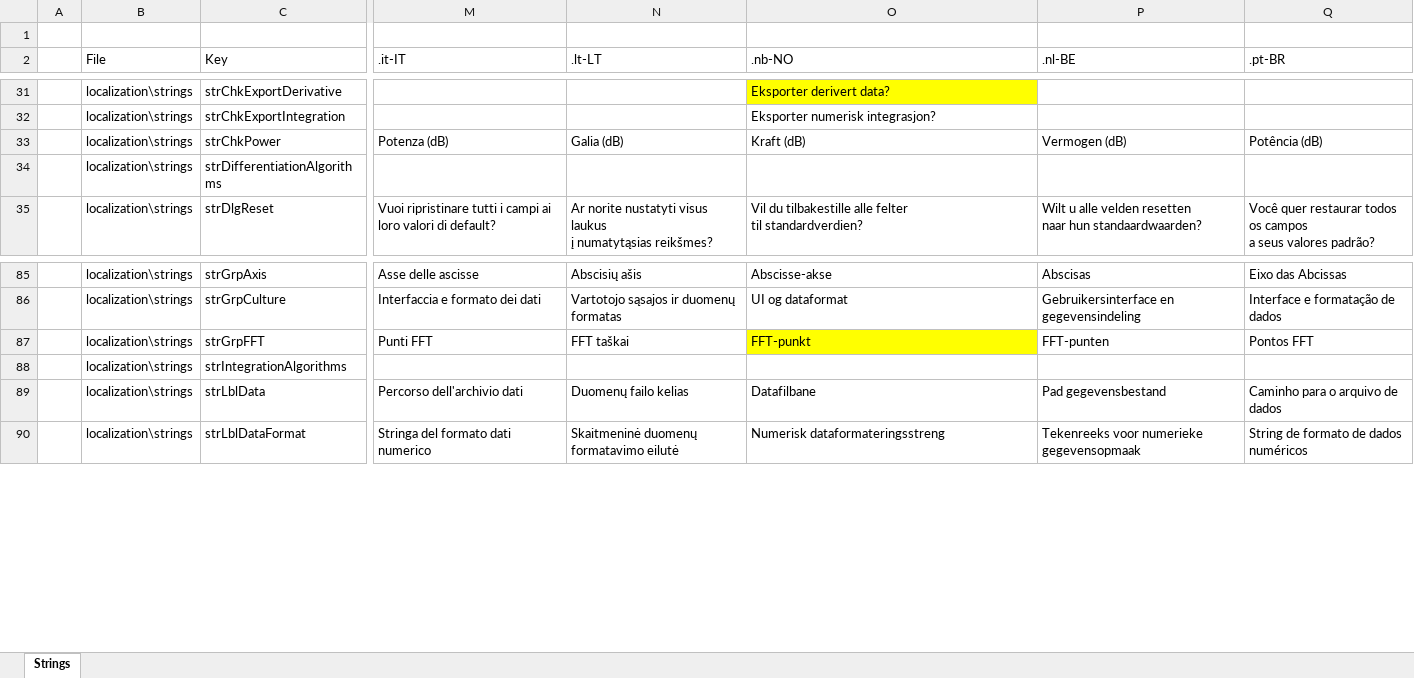
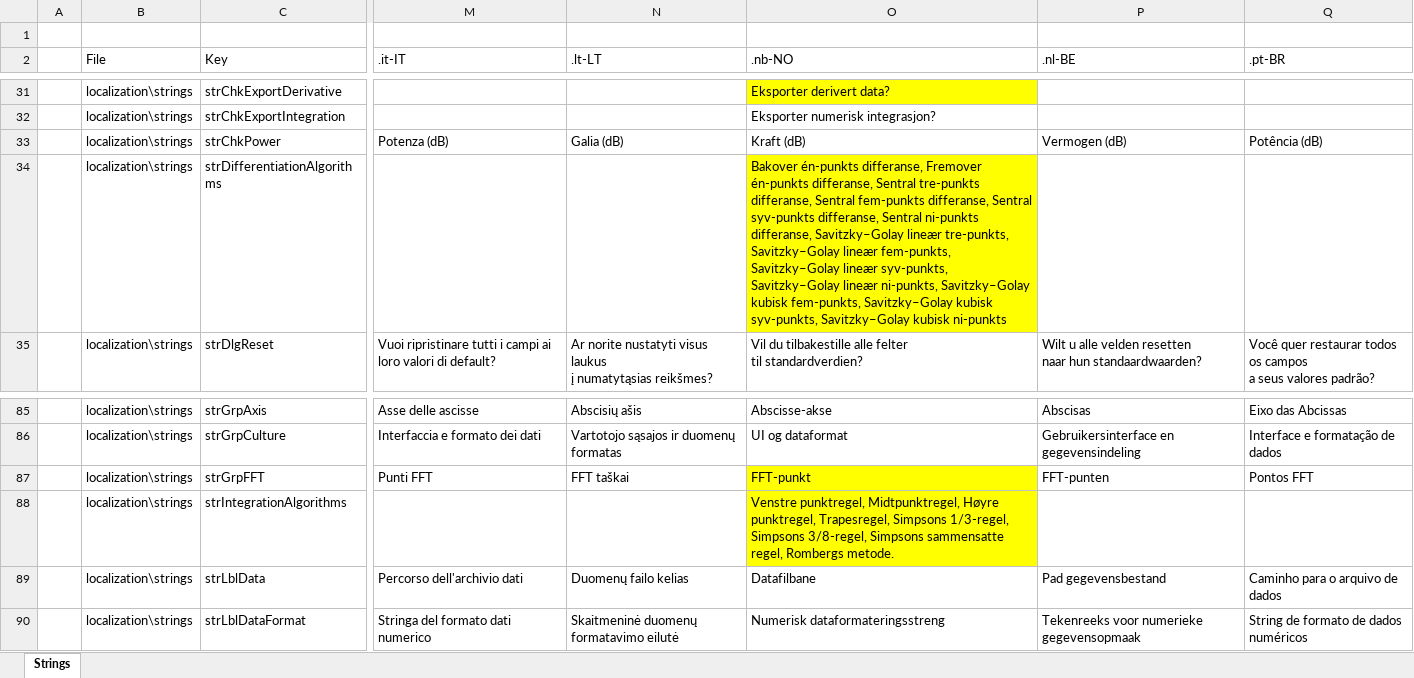
Before and after one commit to arthurits/SignalAnalysis, an Excel workbook: SignalAnalysis/localization/SignalAnalysis string resources.xlsx, sheet Strings, drawn as a sheet; only a part is shown, gaps mark what is left out; values as stored, in another font and other column widths than the file's, no borders; table styles not drawn; the diff names each change by its address in the sheet, - before the commit and + after, or states it on an @@ line.

Commit message:
Added two missing localizations

```diff
--- a/SignalAnalysis/localization/SignalAnalysis string resources.xlsx (sheet Strings)
+++ b/SignalAnalysis/localization/SignalAnalysis string resources.xlsx (sheet Strings)
-O34 (.nb-NO): (empty)
+O34 (.nb-NO): Bakover én-punkts differanse, Fremover én-punkts differanse, Sentral tre-punkts differanse, Sentral fem-punkts differanse, Sentral syv-punkts differanse, Sentral ni-punkts differanse, Savitzky–Golay lineær tre-punkts, Savitzky–Golay lineær fem-punkts, Savitzky–Golay lineær syv-punkts, Savitzky–Golay lineær ni-punkts, Savitzky–Golay kubisk fem-punkts, Savitzky–Golay kubisk syv-punkts, Savitzky–Golay kubisk ni-punkts
-O34 fill: none
+O34 fill: #FFFF00
-O88 (.nb-NO): (empty)
+O88 (.nb-NO): Venstre punktregel, Midtpunktregel, Høyre punktregel, Trapesregel, Simpsons 1/3-regel, Simpsons 3/8-regel, Simpsons sammensatte regel, Rombergs metode.
-O88 fill: none
+O88 fill: #FFFF00
```
